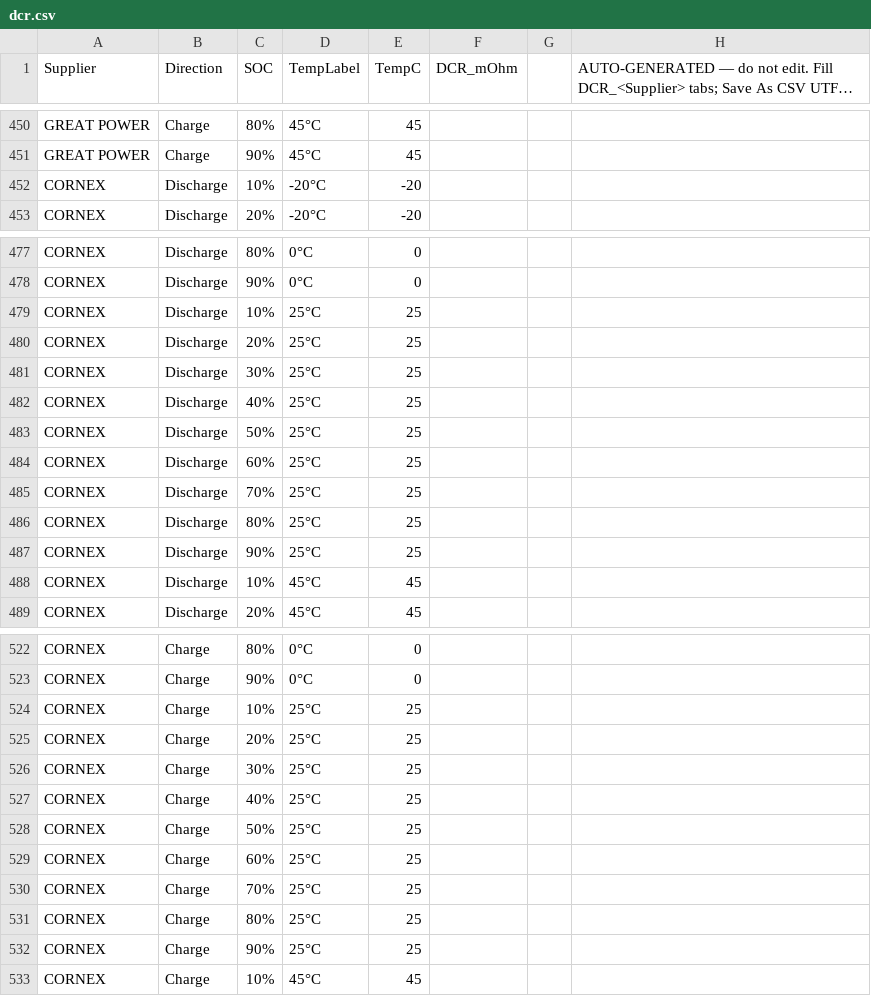
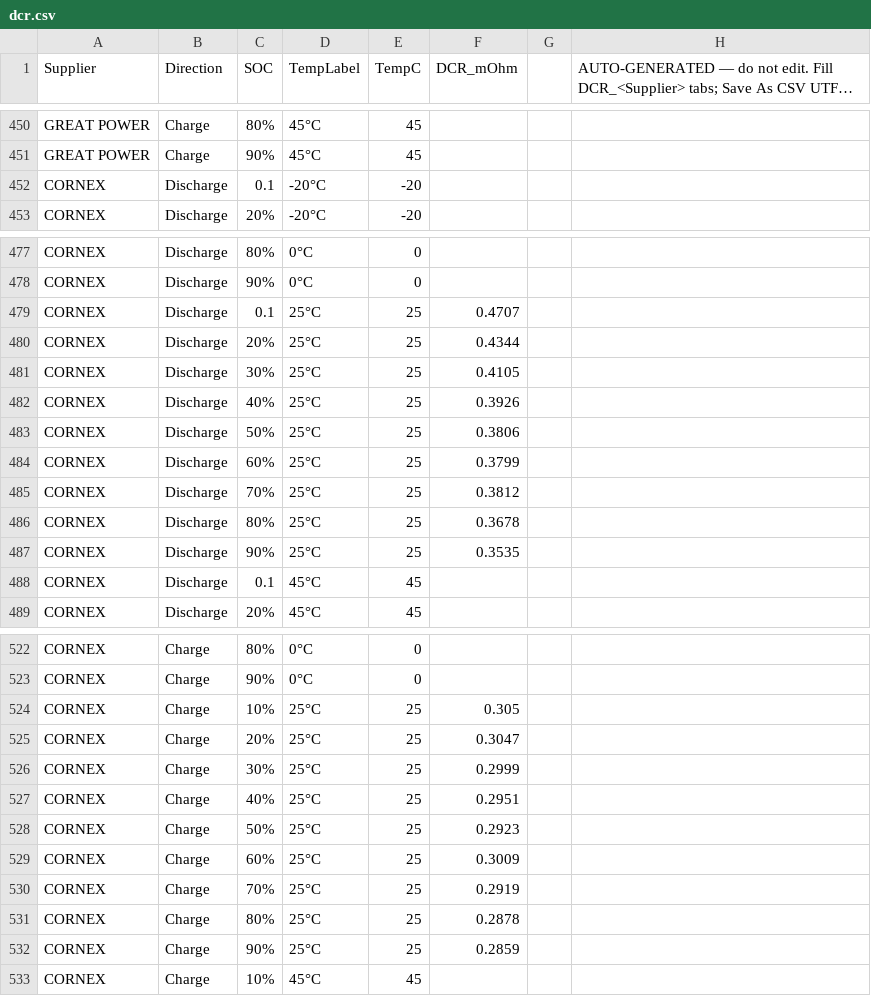
Before and after one commit to mayurtailor110-eng/A-to-A-comparision, a CSV file: dcr.csv, drawn as a sheet; only a part is shown, gaps mark what is left out; long unchanged cells end in …; the diff covers the shown part only.

Commit message:
Add files via upload

```diff
--- a/dcr.csv
+++ b/dcr.csv
@@ -451,3 +451,3 @@ GREAT POWER,Charge,80%,45°C,45,,,
 GREAT POWER,Charge,90%,45°C,45,,,
-CORNEX,Discharge,10%,-20°C,-20,,,
+CORNEX,Discharge,0.1,-20°C,-20,,,
 CORNEX,Discharge,20%,-20°C,-20,,,
@@ -478,12 +478,12 @@ CORNEX,Discharge,80%,0°C,0,,,
 CORNEX,Discharge,90%,0°C,0,,,
-CORNEX,Discharge,10%,25°C,25,,,
-CORNEX,Discharge,20%,25°C,25,,,
-CORNEX,Discharge,30%,25°C,25,,,
-CORNEX,Discharge,40%,25°C,25,,,
-CORNEX,Discharge,50%,25°C,25,,,
-CORNEX,Discharge,60%,25°C,25,,,
-CORNEX,Discharge,70%,25°C,25,,,
-CORNEX,Discharge,80%,25°C,25,,,
-CORNEX,Discharge,90%,25°C,25,,,
-CORNEX,Discharge,10%,45°C,45,,,
+CORNEX,Discharge,0.1,25°C,25,0.4707,,
+CORNEX,Discharge,20%,25°C,25,0.4344,,
+CORNEX,Discharge,30%,25°C,25,0.4105,,
+CORNEX,Discharge,40%,25°C,25,0.3926,,
+CORNEX,Discharge,50%,25°C,25,0.3806,,
+CORNEX,Discharge,60%,25°C,25,0.3799,,
+CORNEX,Discharge,70%,25°C,25,0.3812,,
+CORNEX,Discharge,80%,25°C,25,0.3678,,
+CORNEX,Discharge,90%,25°C,25,0.3535,,
+CORNEX,Discharge,0.1,45°C,45,,,
 CORNEX,Discharge,20%,45°C,45,,,
@@ -523,11 +523,11 @@ CORNEX,Charge,80%,0°C,0,,,
 CORNEX,Charge,90%,0°C,0,,,
-CORNEX,Charge,10%,25°C,25,,,
-CORNEX,Charge,20%,25°C,25,,,
-CORNEX,Charge,30%,25°C,25,,,
-CORNEX,Charge,40%,25°C,25,,,
-CORNEX,Charge,50%,25°C,25,,,
-CORNEX,Charge,60%,25°C,25,,,
-CORNEX,Charge,70%,25°C,25,,,
-CORNEX,Charge,80%,25°C,25,,,
-CORNEX,Charge,90%,25°C,25,,,
+CORNEX,Charge,10%,25°C,25,0.305,,
+CORNEX,Charge,20%,25°C,25,0.3047,,
+CORNEX,Charge,30%,25°C,25,0.2999,,
+CORNEX,Charge,40%,25°C,25,0.2951,,
+CORNEX,Charge,50%,25°C,25,0.2923,,
+CORNEX,Charge,60%,25°C,25,0.3009,,
+CORNEX,Charge,70%,25°C,25,0.2919,,
+CORNEX,Charge,80%,25°C,25,0.2878,,
+CORNEX,Charge,90%,25°C,25,0.2859,,
 CORNEX,Charge,10%,45°C,45,,,
```
Also changed, not shown: 2 edited cells elsewhere in this file.
